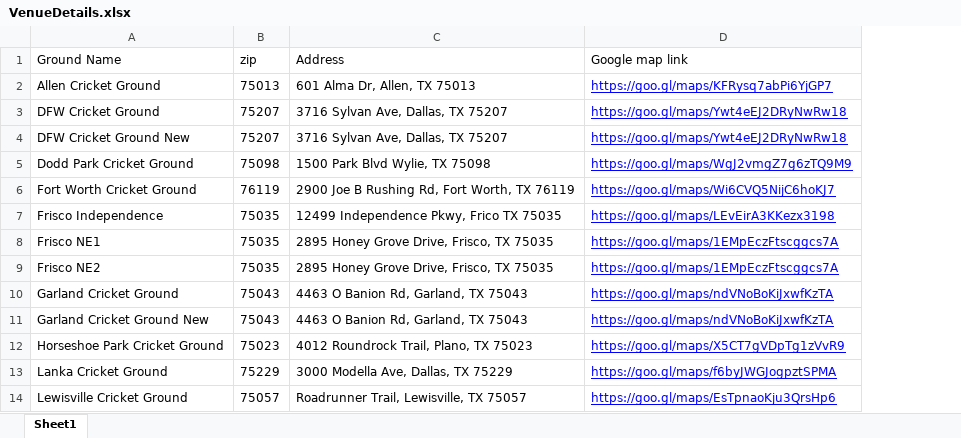
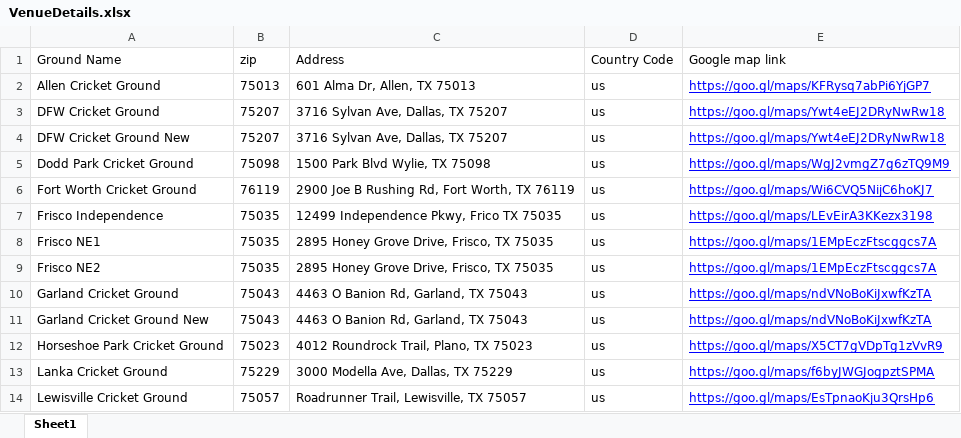
Before and after one commit to arunkumarasokan/PUA2019, an Excel workbook: Submission/SportsInviter/Data/Input/VenueDetails.xlsx, sheet Sheet1, drawn as a sheet; only a part is shown; values as stored, in another font and other column widths than the file's, no borders; the diff names each change by its address in the sheet, - before the commit and + after, or states it on an @@ line.

Commit message:
Add files via upload

```diff
--- a/Submission/SportsInviter/Data/Input/VenueDetails.xlsx (sheet Sheet1)
+++ b/Submission/SportsInviter/Data/Input/VenueDetails.xlsx (sheet Sheet1)
+column D (Country Code), rows 2-14: all us
```
